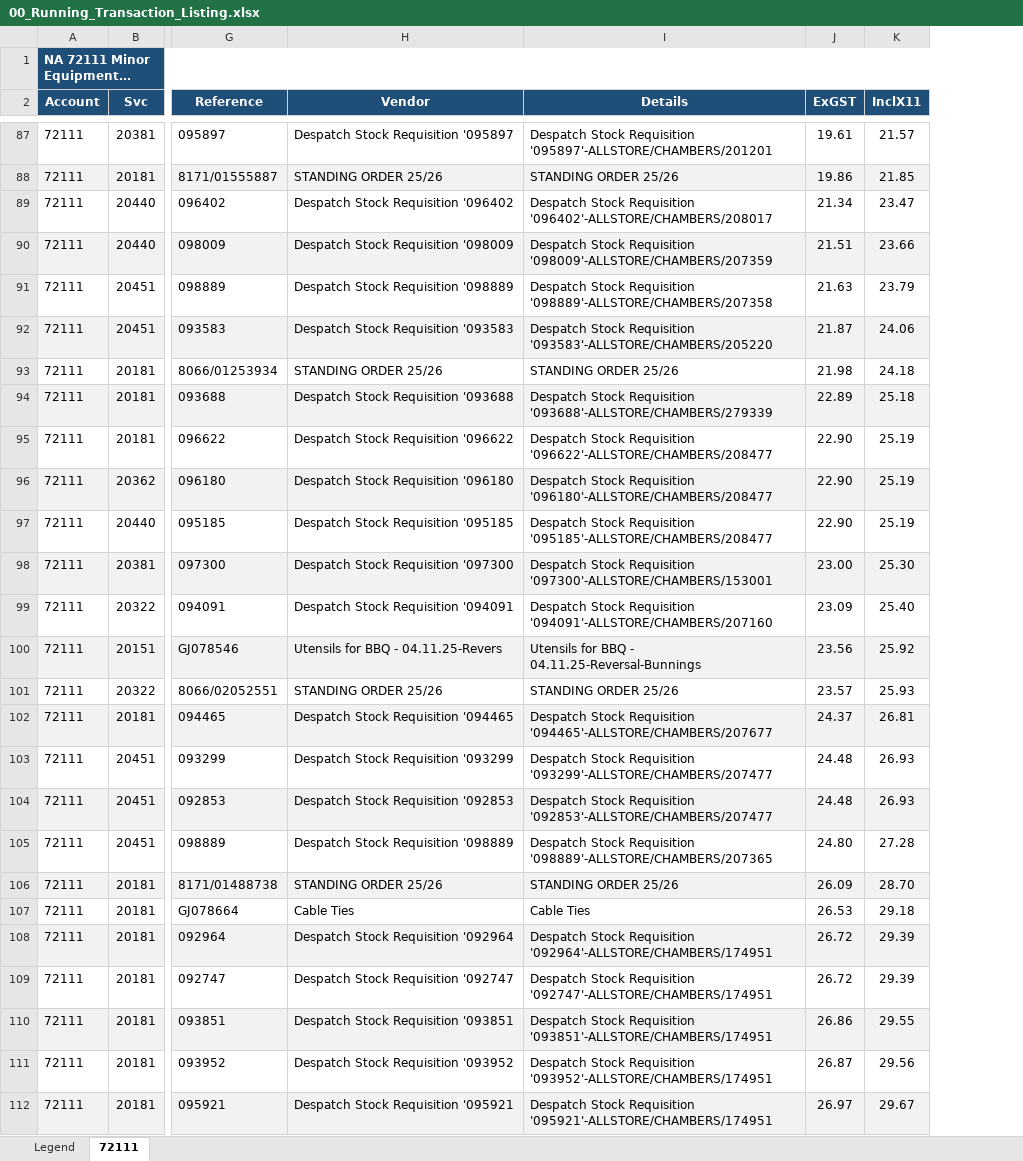
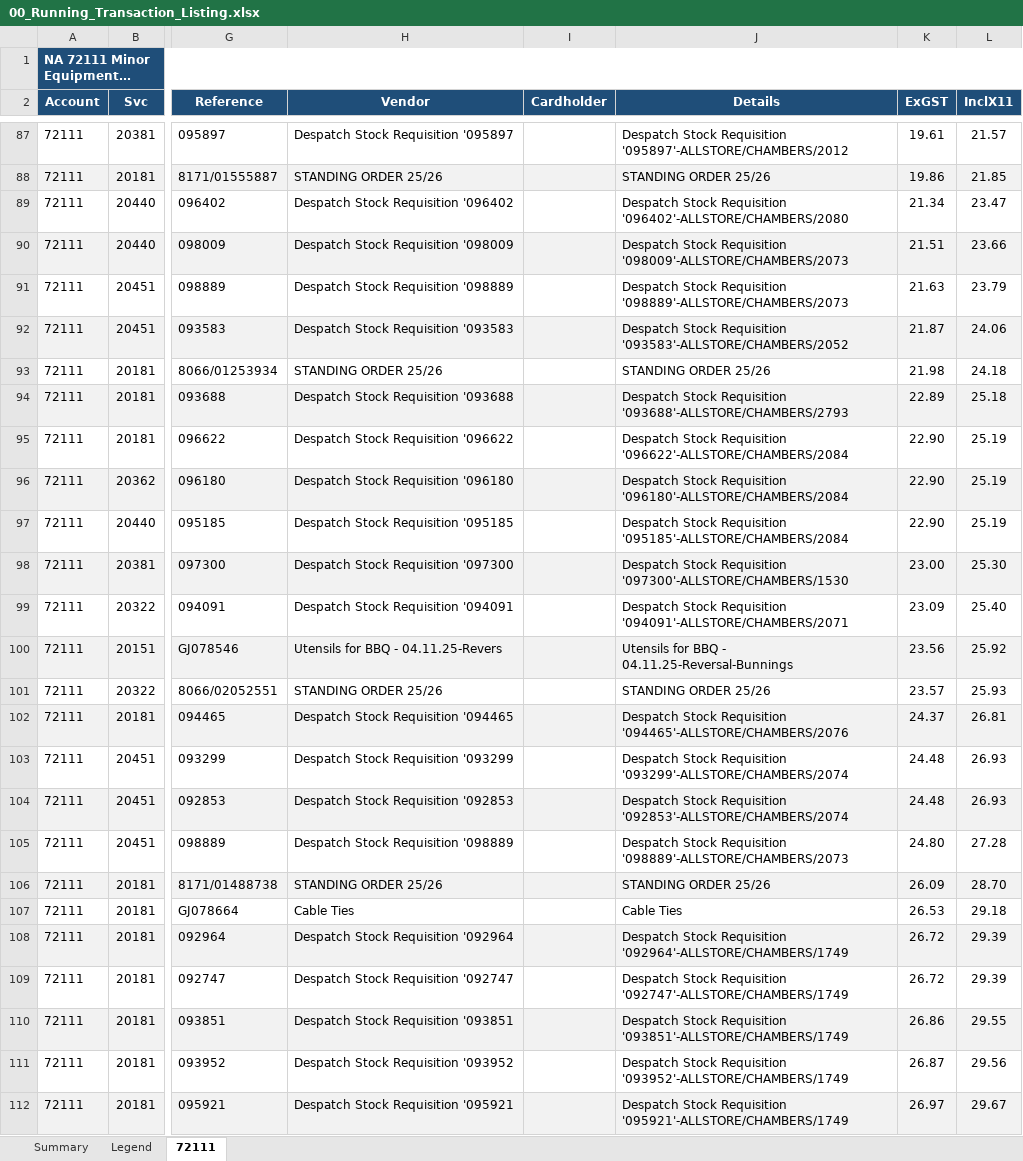
Before and after one commit to TurtleSpiza/Natural-Account, an Excel workbook: 00_Running_Transaction_Listing.xlsx, sheet 72111, drawn as a sheet; only a part is shown, gaps mark what is left out; long unchanged cells end in …; values as stored, in another font and other column widths than the file's, no borders; addresses are those after the commit; the diff covers the shown part only; the diff names each change by its address in the sheet, - before the commit and + after, or states it on an @@ line.

```diff
--- a/00_Running_Transaction_Listing.xlsx (sheet 72111)
+++ b/00_Running_Transaction_Listing.xlsx (sheet 72111)
+sheet tab: Summary
+column I (Cardholder), empty
-J87 (Details): …Stock Requisition '095897'-ALLSTORE/CHAMBERS/201201
+J87 (Details): …Stock Requisition '095897'-ALLSTORE/CHAMBERS/2012
-J89 (Details): …Stock Requisition '096402'-ALLSTORE/CHAMBERS/208017
+J89 (Details): …Stock Requisition '096402'-ALLSTORE/CHAMBERS/2080
-J90 (Details): …Stock Requisition '098009'-ALLSTORE/CHAMBERS/207359
+J90 (Details): …Stock Requisition '098009'-ALLSTORE/CHAMBERS/2073
-J91 (Details): …Stock Requisition '098889'-ALLSTORE/CHAMBERS/207358
+J91 (Details): …Stock Requisition '098889'-ALLSTORE/CHAMBERS/2073
-J92 (Details): …Stock Requisition '093583'-ALLSTORE/CHAMBERS/205220
+J92 (Details): …Stock Requisition '093583'-ALLSTORE/CHAMBERS/2052
-J94 (Details): …Stock Requisition '093688'-ALLSTORE/CHAMBERS/279339
+J94 (Details): …Stock Requisition '093688'-ALLSTORE/CHAMBERS/2793
-J95 (Details): …Stock Requisition '096622'-ALLSTORE/CHAMBERS/208477
+J95 (Details): …Stock Requisition '096622'-ALLSTORE/CHAMBERS/2084
-J96 (Details): …Stock Requisition '096180'-ALLSTORE/CHAMBERS/208477
+J96 (Details): …Stock Requisition '096180'-ALLSTORE/CHAMBERS/2084
-J97 (Details): …Stock Requisition '095185'-ALLSTORE/CHAMBERS/208477
+J97 (Details): …Stock Requisition '095185'-ALLSTORE/CHAMBERS/2084
-J98 (Details): …Stock Requisition '097300'-ALLSTORE/CHAMBERS/153001
+J98 (Details): …Stock Requisition '097300'-ALLSTORE/CHAMBERS/1530
-J99 (Details): …Stock Requisition '094091'-ALLSTORE/CHAMBERS/207160
+J99 (Details): …Stock Requisition '094091'-ALLSTORE/CHAMBERS/2071
-J102 (Details): …Stock Requisition '094465'-ALLSTORE/CHAMBERS/207677
+J102 (Details): …Stock Requisition '094465'-ALLSTORE/CHAMBERS/2076
-J103 (Details): …Stock Requisition '093299'-ALLSTORE/CHAMBERS/207477
+J103 (Details): …Stock Requisition '093299'-ALLSTORE/CHAMBERS/2074
-J104 (Details): …Stock Requisition '092853'-ALLSTORE/CHAMBERS/207477
+J104 (Details): …Stock Requisition '092853'-ALLSTORE/CHAMBERS/2074
-J105 (Details): …Stock Requisition '098889'-ALLSTORE/CHAMBERS/207365
+J105 (Details): …Stock Requisition '098889'-ALLSTORE/CHAMBERS/2073
-J108 (Details): …Stock Requisition '092964'-ALLSTORE/CHAMBERS/174951
+J108 (Details): …Stock Requisition '092964'-ALLSTORE/CHAMBERS/1749
-J109 (Details): …Stock Requisition '092747'-ALLSTORE/CHAMBERS/174951
+J109 (Details): …Stock Requisition '092747'-ALLSTORE/CHAMBERS/1749
-J110 (Details): …Stock Requisition '093851'-ALLSTORE/CHAMBERS/174951
+J110 (Details): …Stock Requisition '093851'-ALLSTORE/CHAMBERS/1749
-J111 (Details): …Stock Requisition '093952'-ALLSTORE/CHAMBERS/174951
+J111 (Details): …Stock Requisition '093952'-ALLSTORE/CHAMBERS/1749
-J112 (Details): …Stock Requisition '095921'-ALLSTORE/CHAMBERS/174951
+J112 (Details): …Stock Requisition '095921'-ALLSTORE/CHAMBERS/1749
```
Also changed, not shown: 185 edited cells elsewhere in this sheet, sheet Legend, 12 other files.
